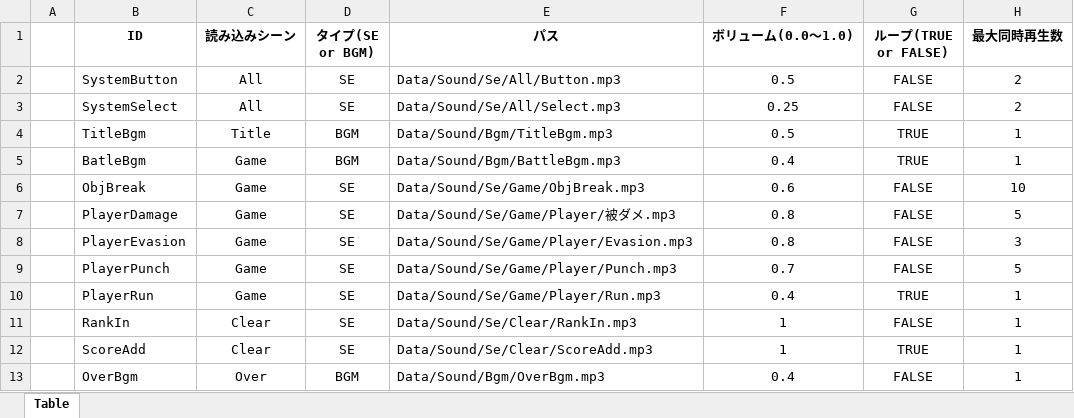
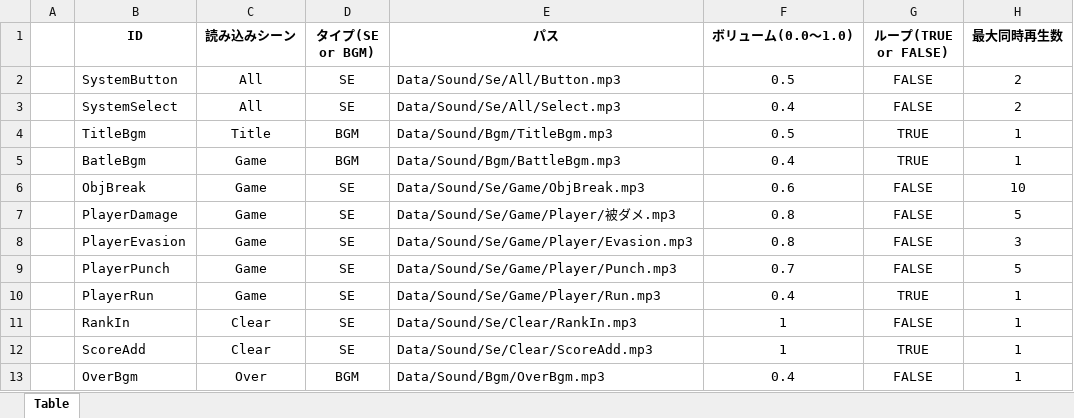
Before and after one commit to TakumiFujisawa0609/apc-game-works-2025-2416081, an Excel workbook: Project/Data/Sound/SoundTableEdit.xlsm, sheet Table, drawn as a sheet; only a part is shown; values as stored, in another font and other column widths than the file's, no borders; charts and pictures not drawn; the diff names each change by its address in the sheet, - before the commit and + after, or states it on an @@ line.

```diff
--- a/Project/Data/Sound/SoundTableEdit.xlsm (sheet Table)
+++ b/Project/Data/Sound/SoundTableEdit.xlsm (sheet Table)
-F3 (ボリューム(0.0～1.0)): 0.25
+F3 (ボリューム(0.0～1.0)): 0.4
```
Also changed, not shown: 17 other files.
